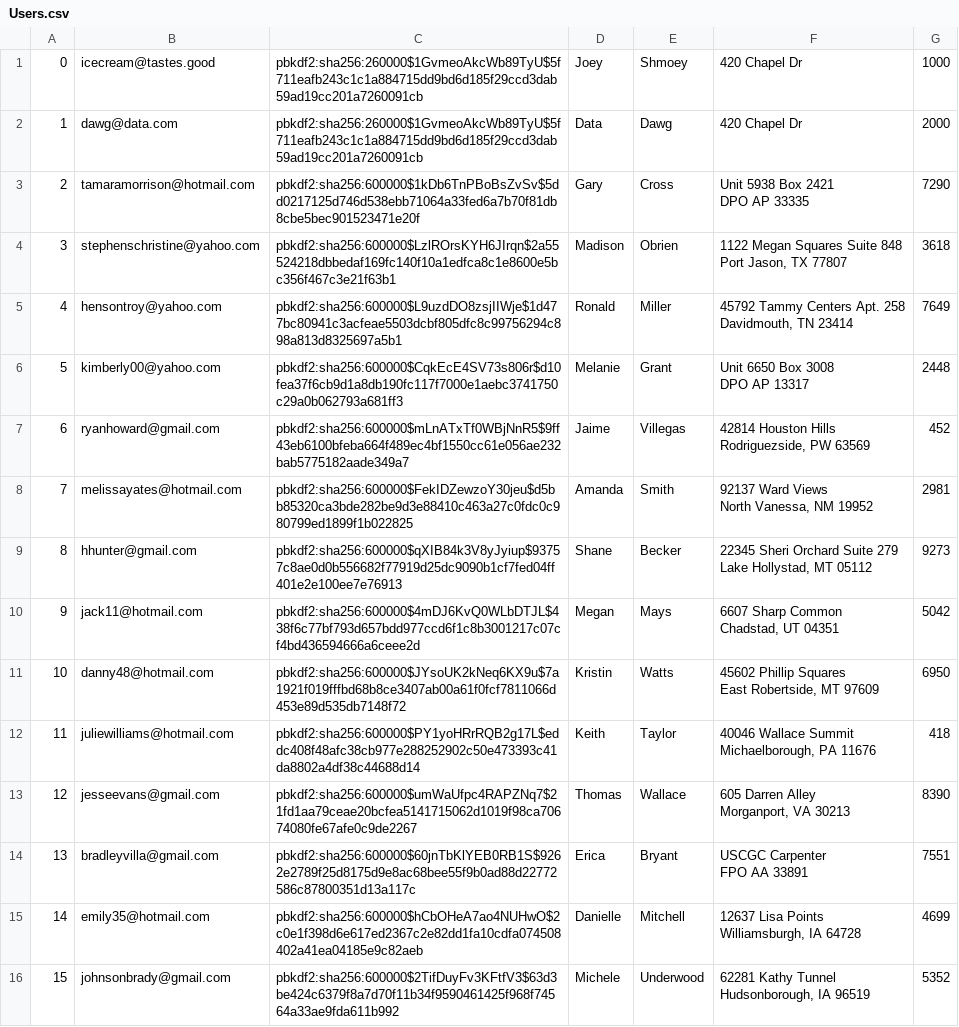
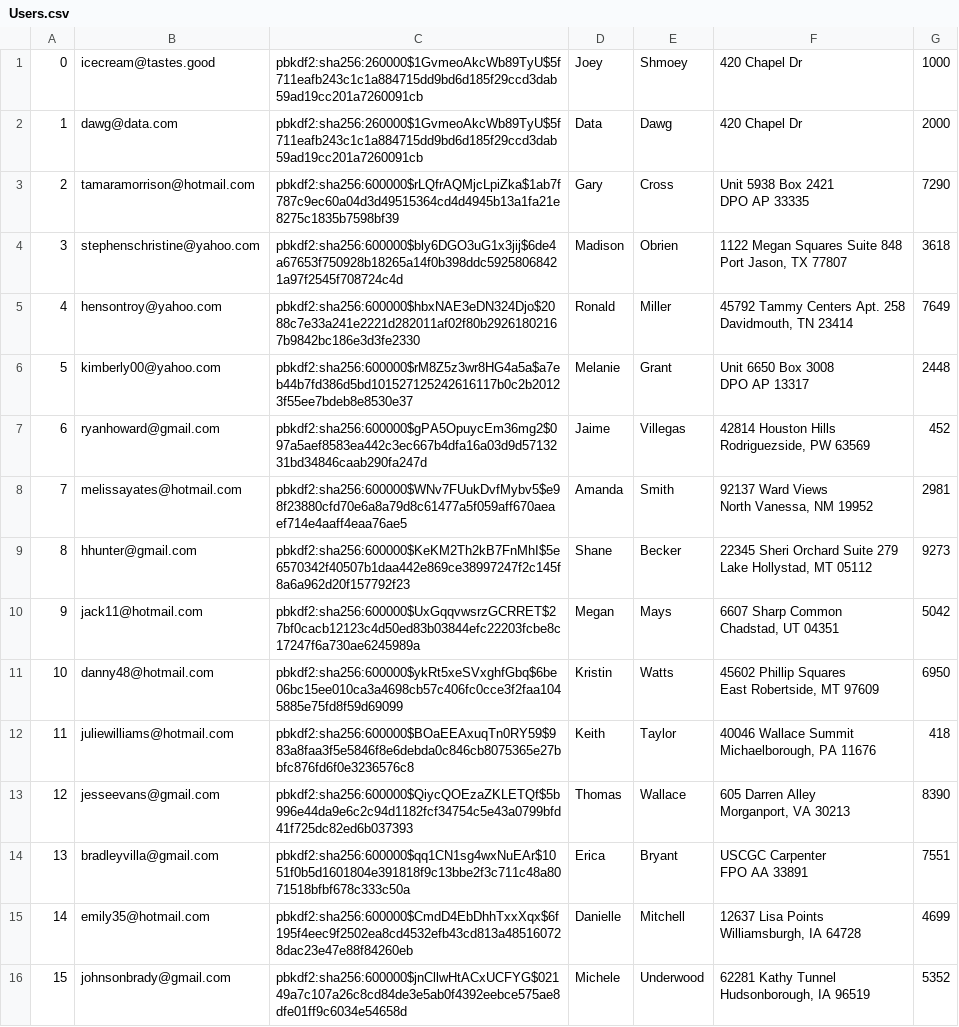
Before and after one commit to pradneshkolluru/CS316-Amazon, a CSV file: mini-amazon-skeleton-main/db/generated/Users.csv, drawn as a sheet; only a part is shown; the diff covers the shown part only; the diff names each change by its address in the sheet, - before the commit and + after, or states it on an @@ line.

```diff
--- a/mini-amazon-skeleton-main/db/generated/Users.csv
+++ b/mini-amazon-skeleton-main/db/generated/Users.csv
-C3: pbkdf2:sha256:600000$1kDb6TnPBoBsZvSv$5dd0217125d746d538ebb71064a33fed6a7b70f81db8cbe5bec901523471e20f
+C3: pbkdf2:sha256:600000$rLQfrAQMjcLpiZka$1ab7f787c9ec60a04d3d49515364cd4d4945b13a1fa21e8275c1835b7598bf39
-C4: pbkdf2:sha256:600000$LzlROrsKYH6JIrqn$2a55524218dbbedaf169fc140f10a1edfca8c1e8600e5bc356f467c3e21f63b1
+C4: pbkdf2:sha256:600000$bly6DGO3uG1x3jij$6de4a67653f750928b18265a14f0b398ddc59258068421a97f2545f708724c4d
-C5: pbkdf2:sha256:600000$L9uzdDO8zsjIIWje$1d477bc80941c3acfeae5503dcbf805dfc8c99756294c898a813d8325697a5b1
+C5: pbkdf2:sha256:600000$hbxNAE3eDN324Djo$2088c7e33a241e2221d282011af02f80b29261802167b9842bc186e3d3fe2330
-C6: pbkdf2:sha256:600000$CqkEcE4SV73s806r$d10fea37f6cb9d1a8db190fc117f7000e1aebc3741750c29a0b062793a681ff3
+C6: pbkdf2:sha256:600000$rM8Z5z3wr8HG4a5a$a7eb44b7fd386d5bd101527125242616117b0c2b20123f55ee7bdeb8e8530e37
-C7: pbkdf2:sha256:600000$mLnATxTf0WBjNnR5$9ff43eb6100bfeba664f489ec4bf1550cc61e056ae232bab5775182aade349a7
+C7: pbkdf2:sha256:600000$gPA5OpuycEm36mg2$097a5aef8583ea442c3ec667b4dfa16a03d9d5713231bd34846caab290fa247d
-C8: pbkdf2:sha256:600000$FekIDZewzoY30jeu$d5bb85320ca3bde282be9d3e88410c463a27c0fdc0c980799ed1899f1b022825
+C8: pbkdf2:sha256:600000$WNv7FUukDvfMybv5$e98f23880cfd70e6a8a79d8c61477a5f059aff670aeaef714e4aaff4eaa76ae5
-C9: pbkdf2:sha256:600000$qXIB84k3V8yJyiup$93757c8ae0d0b556682f77919d25dc9090b1cf7fed04ff401e2e100ee7e76913
+C9: pbkdf2:sha256:600000$KeKM2Th2kB7FnMhI$5e6570342f40507b1daa442e869ce38997247f2c145f8a6a962d20f157792f23
-C10: pbkdf2:sha256:600000$4mDJ6KvQ0WLbDTJL$438f6c77bf793d657bdd977ccd6f1c8b3001217c07cf4bd436594666a6ceee2d
+C10: pbkdf2:sha256:600000$UxGqqvwsrzGCRRET$27bf0cacb12123c4d50ed83b03844efc22203fcbe8c17247f6a730ae6245989a
-C11: pbkdf2:sha256:600000$JYsoUK2kNeq6KX9u$7a1921f019fffbd68b8ce3407ab00a61f0fcf7811066d453e89d535db7148f72
+C11: pbkdf2:sha256:600000$ykRt5xeSVxghfGbq$6be06bc15ee010ca3a4698cb57c406fc0cce3f2faa1045885e75fd8f59d69099
-C12: pbkdf2:sha256:600000$PY1yoHRrRQB2g17L$eddc408f48afc38cb977e288252902c50e473393c41da8802a4df38c44688d14
+C12: pbkdf2:sha256:600000$BOaEEAxuqTn0RY59$983a8faa3f5e5846f8e6debda0c846cb8075365e27bbfc876fd6f0e3236576c8
-C13: pbkdf2:sha256:600000$umWaUfpc4RAPZNq7$21fd1aa79ceae20bcfea5141715062d1019f98ca70674080fe67afe0c9de2267
+C13: pbkdf2:sha256:600000$QiycQOEzaZKLETQf$5b996e44da9e6c2c94d1182fcf34754c5e43a0799bfd41f725dc82ed6b037393
-C14: pbkdf2:sha256:600000$60jnTbKlYEB0RB1S$9262e2789f25d8175d9e8ac68bee55f9b0ad88d22772586c87800351d13a117c
+C14: pbkdf2:sha256:600000$qq1CN1sg4wxNuEAr$1051f0b5d1601804e391818f9c13bbe2f3c711c48a8071518bfbf678c333c50a
-C15: pbkdf2:sha256:600000$hCbOHeA7ao4NUHwO$2c0e1f398d6e617ed2367c2e82dd1fa10cdfa074508402a41ea04185e9c82aeb
+C15: pbkdf2:sha256:600000$CmdD4EbDhhTxxXqx$6f195f4eec9f2502ea8cd4532efb43cd813a485160728dac23e47e88f84260eb
-C16: pbkdf2:sha256:600000$2TifDuyFv3KFtfV3$63d3be424c6379f8a7d70f11b34f9590461425f968f74564a33ae9fda611b992
+C16: pbkdf2:sha256:600000$jnCllwHtACxUCFYG$02149a7c107a26c8cd84de3e5ab0f4392eebce575ae8dfe01ff9c6034e54658d
```
Also changed, not shown: 84 edited cells elsewhere in this file, mini-amazon-skeleton-main/db/generated/Cart.csv, mini-amazon-skeleton-main/db/generated/Inventory.csv, 14 other files.
